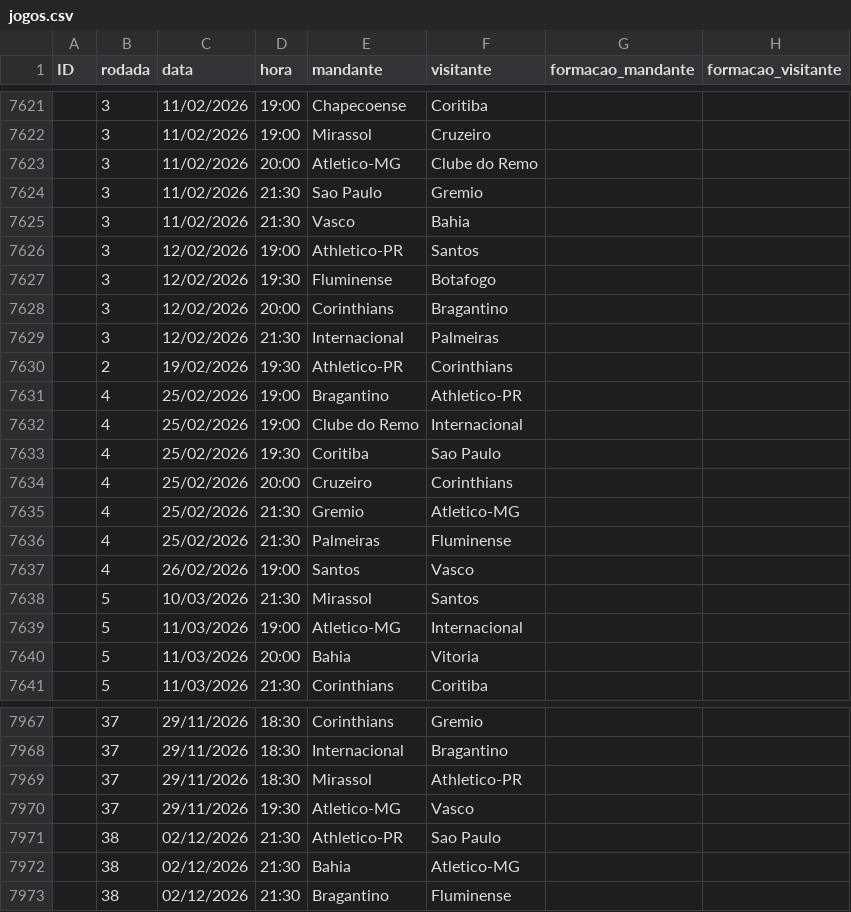
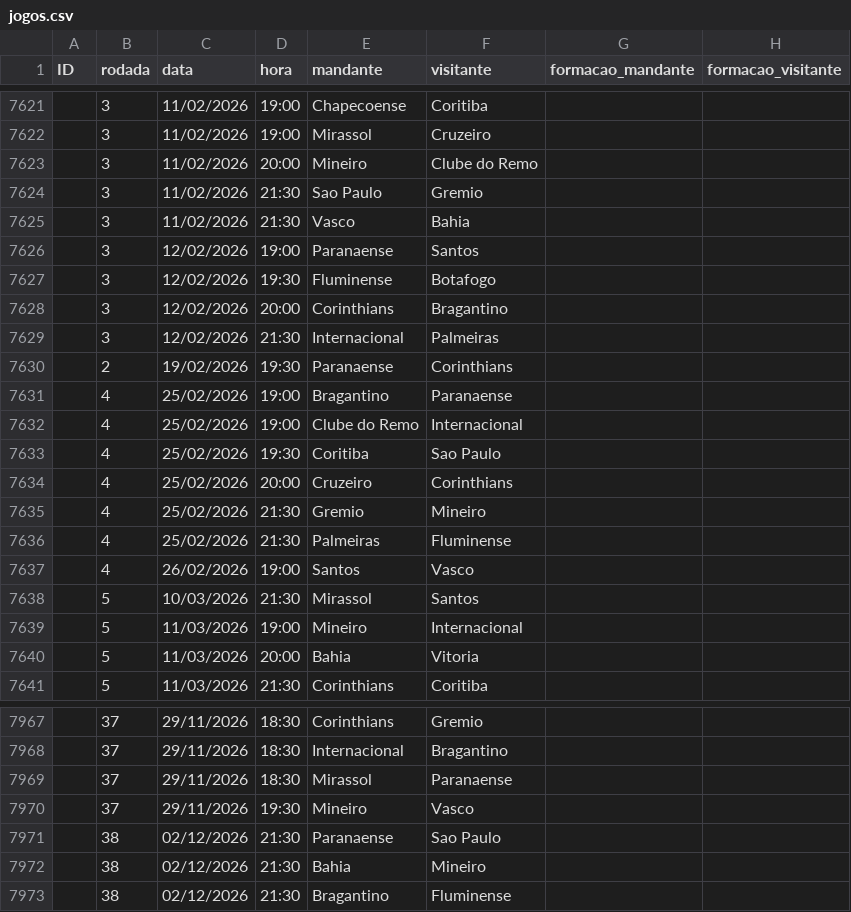
Before and after one commit to Victor-Orrico/Campeonato_Brasileiro_Serie_A, a CSV file: data/jogos.csv, drawn as a sheet; only a part is shown, gaps mark what is left out; the diff covers the shown part only; the diff names each change by its address in the sheet, - before the commit and + after, or states it on an @@ line.

```diff
--- a/data/jogos.csv
+++ b/data/jogos.csv
-E7623 (mandante): Atletico-MG
+E7623 (mandante): Mineiro
-E7626 (mandante): Athletico-PR
+E7626 (mandante): Paranaense
-E7630 (mandante): Athletico-PR
+E7630 (mandante): Paranaense
-F7631 (visitante): Athletico-PR
+F7631 (visitante): Paranaense
-F7635 (visitante): Atletico-MG
+F7635 (visitante): Mineiro
-E7639 (mandante): Atletico-MG
+E7639 (mandante): Mineiro
-F7969 (visitante): Athletico-PR
+F7969 (visitante): Paranaense
-E7970 (mandante): Atletico-MG
+E7970 (mandante): Mineiro
-E7971 (mandante): Athletico-PR
+E7971 (mandante): Paranaense
-F7972 (visitante): Atletico-MG
+F7972 (visitante): Mineiro
```
Also changed, not shown: 66 edited cells elsewhere in this file, 1 other file.
